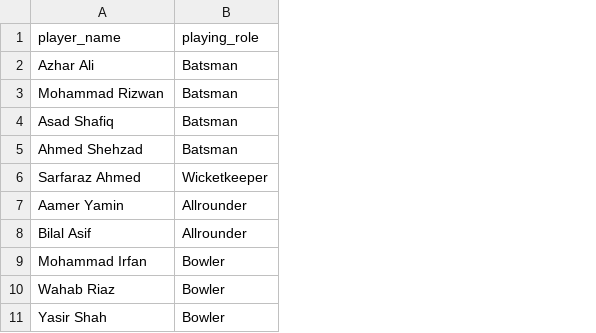
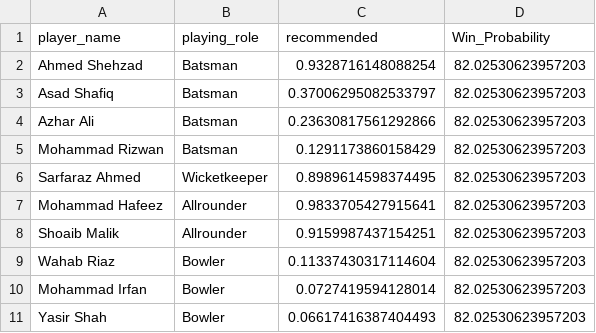
Before and after one commit to UnknownGenie/cricket_team_recommendation, a CSV file: result.csv, drawn as a sheet; addresses are those after the commit; the diff names each change by its address in the sheet, - before the commit and + after, or states it on an @@ line.

Commit message:
Added win probability and recommendation score for players

```diff
--- a/result.csv
+++ b/result.csv
+column C (recommended), rows 4-8: 0.23630817561292866 | 0.1291173860158429 | 0.8989614598374495 | 0.9833705427915641 | 0.9159987437154251; rows 10-11: 0.0727419594128014 | 0.06617416387404493
+column D (Win_Probability), rows 4-8: all 82.02530623957203; rows 10-11: 82.02530623957203 | 82.02530623957203
@@ row 5 moved to row 2: Ahmed Shehzad @@
@@ row 4 moved to row 3: Asad Shafiq @@
-A7 (player_name): Aamer Yamin
+A7 (player_name): Mohammad Hafeez
-A8 (player_name): Bilal Asif
+A8 (player_name): Shoaib Malik
@@ row 10 moved to row 9: Wahab Riaz @@
```
Also changed, not shown: 2 other files.
